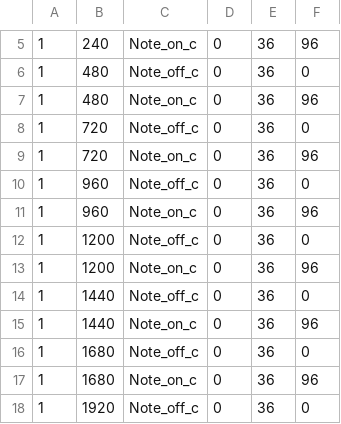
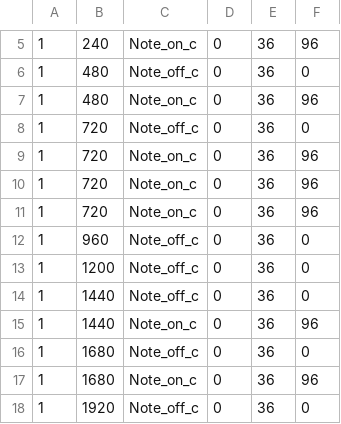
Before and after one commit to olenleo/TiraLabra--Markov, a CSV file: src/main/resources/repeats.csv, drawn as a sheet; only a part is shown, gaps mark what is left out.

```diff
--- a/src/main/resources/repeats.csv
+++ b/src/main/resources/repeats.csv
@@ -9,6 +9,6 @@
 1, 720, Note_on_c, 0, 36, 96
+1, 720, Note_on_c, 0, 36, 96
+1, 720, Note_on_c, 0, 36, 96
 1, 960, Note_off_c, 0, 36, 0
-1, 960, Note_on_c, 0, 36, 96
 1, 1200, Note_off_c, 0, 36, 0
-1, 1200, Note_on_c, 0, 36, 96
 1, 1440, Note_off_c, 0, 36, 0
```
Also changed, not shown: 9 other files.
